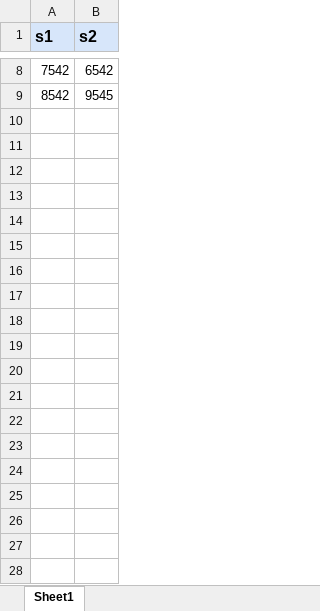
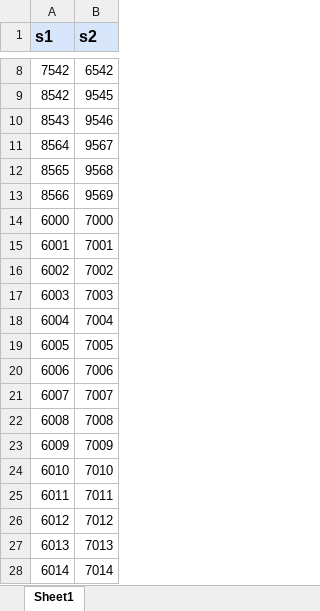
Before and after one commit to yuhong-su/MA_Su, an Excel workbook: data/sample.xlsx, sheet Sheet1, drawn as a sheet; only a part is shown, gaps mark what is left out; values as stored, in another font and other column widths than the file's, no borders; the diff covers the shown part only; the diff names each change by its address in the sheet, - before the commit and + after, or states it on an @@ line.

```diff
--- a/data/sample.xlsx (sheet Sheet1)
+++ b/data/sample.xlsx (sheet Sheet1)
+row 10: 8543 | 9546
+row 11: 8564 | 9567
+row 12: 8565 | 9568
+row 13: 8566 | 9569
+row 14: 6000 | 7000
+row 15: 6001 | 7001
+row 16: 6002 | 7002
+row 17: 6003 | 7003
+row 18: 6004 | 7004
+row 19: 6005 | 7005
+row 20: 6006 | 7006
+row 21: 6007 | 7007
+row 22: 6008 | 7008
+row 23: 6009 | 7009
+row 24: 6010 | 7010
+row 25: 6011 | 7011
+row 26: 6012 | 7012
+row 27: 6013 | 7013
+row 28: 6014 | 7014
```
Also changed, not shown: 22 added rows elsewhere in this sheet, 3 other files.
